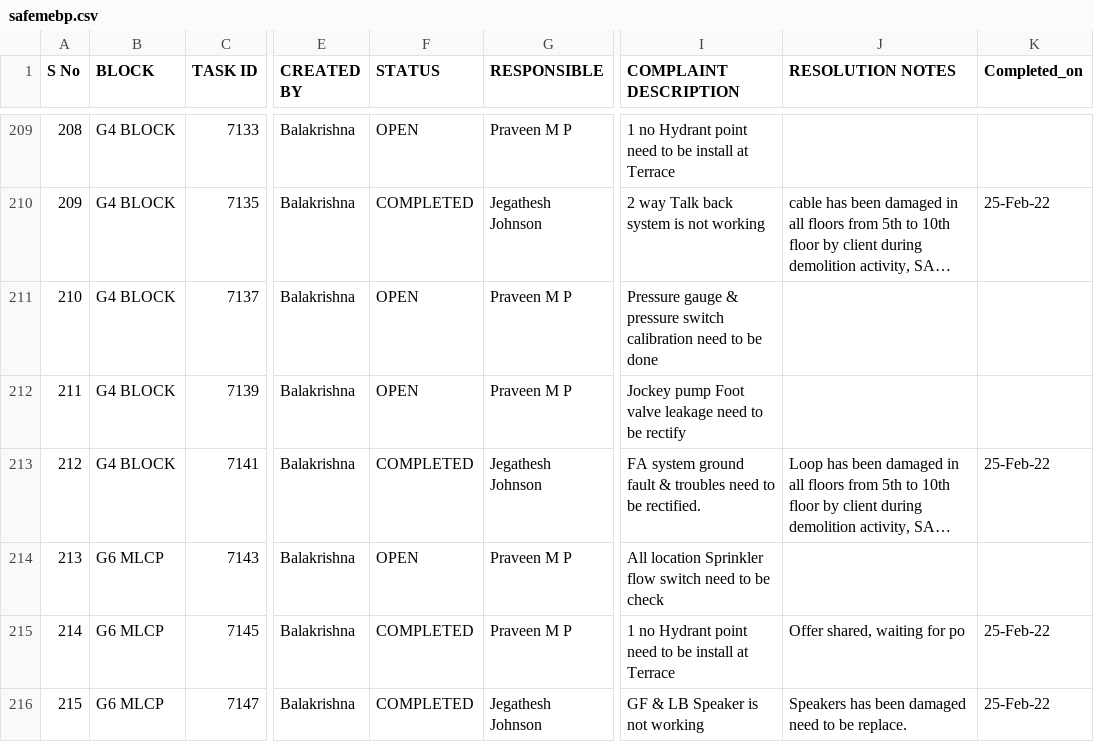
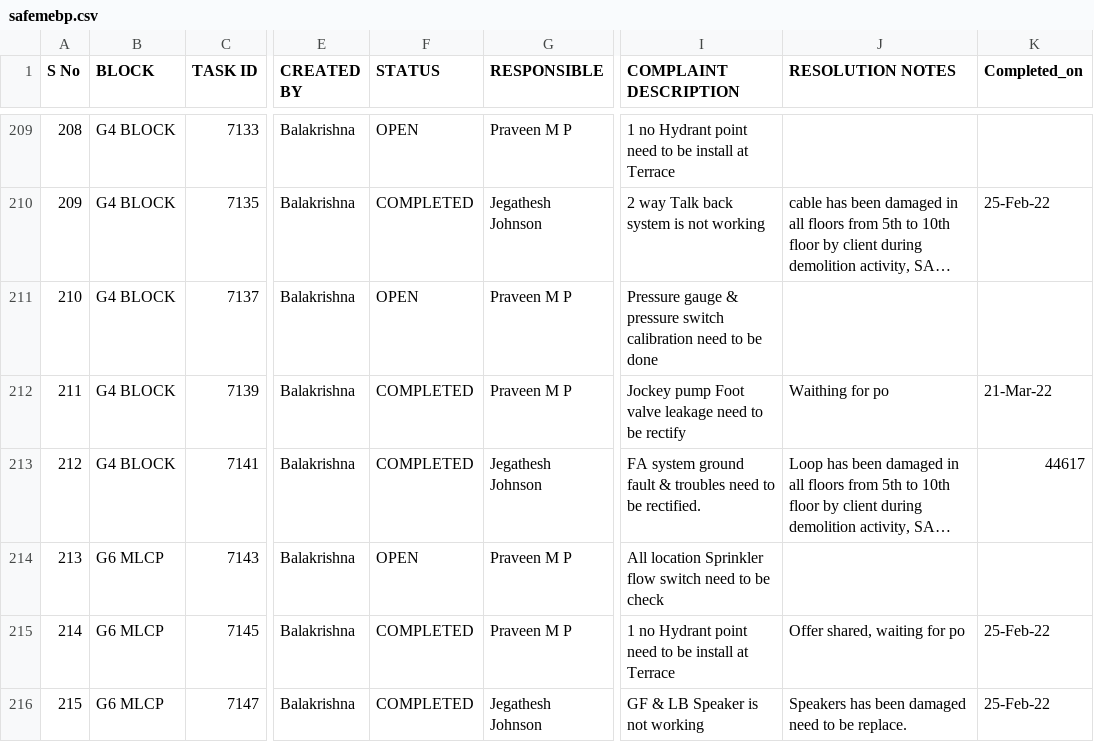
Before and after one commit to SimbhuTwice/SAFEMEBP, a CSV file: safemebp.csv, drawn as a sheet; only a part is shown, gaps mark what is left out; long unchanged cells end in …; the diff covers the shown part only; the diff names each change by its address in the sheet, - before the commit and + after, or states it on an @@ line.

```diff
--- a/safemebp.csv
+++ b/safemebp.csv
-F212 (STATUS): OPEN
+F212 (STATUS): COMPLETED
-J212 (RESOLUTION NOTES): (empty)
+J212 (RESOLUTION NOTES): Waithing for po
-K212 (Completed_on): (empty)
+K212 (Completed_on): 21-Mar-22
-K213 (Completed_on): 25-Feb-22
+K213 (Completed_on): 44617
```
Also changed, not shown: 7 added rows and 81 edited cells elsewhere in this file.
